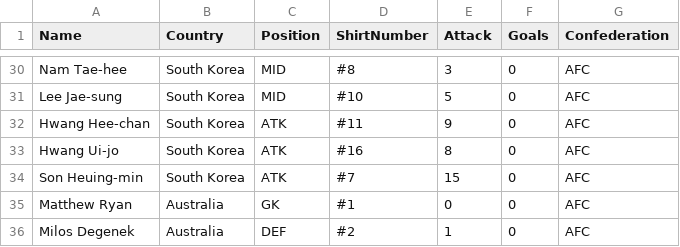
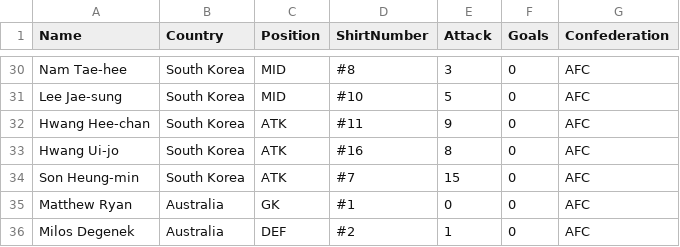
Before and after one commit to samwcounsell/WorldCup, a CSV file: AFCPlayers.csv, drawn as a sheet; only a part is shown, gaps mark what is left out.

Commit message:
Update AFCPlayers.csv

```diff
--- a/AFCPlayers.csv
+++ b/AFCPlayers.csv
@@ -33,3 +33,3 @@ Hwang Hee-chan,South Korea,ATK,#11,9,0,AFC
 Hwang Ui-jo,South Korea,ATK,#16,8,0,AFC
-Son Heuing-min,South Korea,ATK,#7,15,0,AFC
+Son Heung-min,South Korea,ATK,#7,15,0,AFC
 Matthew Ryan,Australia,GK,#1,0,0,AFC
```
